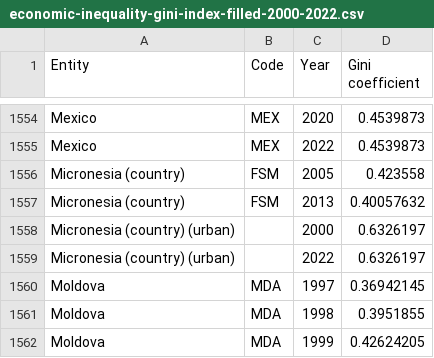
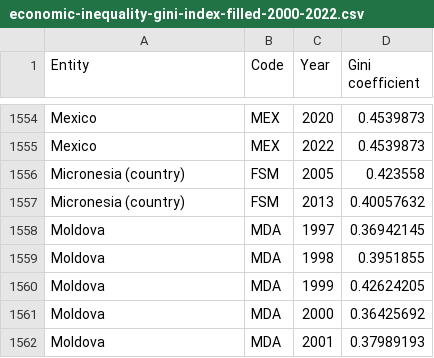
Before and after one commit to zmc0806/project, a CSV file: static/economic-inequality-gini-index-filled-2000-2022.csv, drawn as a sheet; only a part is shown, gaps mark what is left out; the shorter side is filled out with more unchanged rows.

```diff
--- a/static/economic-inequality-gini-index-filled-2000-2022.csv
+++ b/static/economic-inequality-gini-index-filled-2000-2022.csv
@@ -1557,4 +1557,2 @@ Micronesia (country),FSM,2005,0.423558
 Micronesia (country),FSM,2013,0.40057632
-Micronesia (country) (urban),,2000,0.6326197
-Micronesia (country) (urban),,2022,0.6326197
 Moldova,MDA,1997,0.36942145
```
Also changed, not shown: 1 other file.
